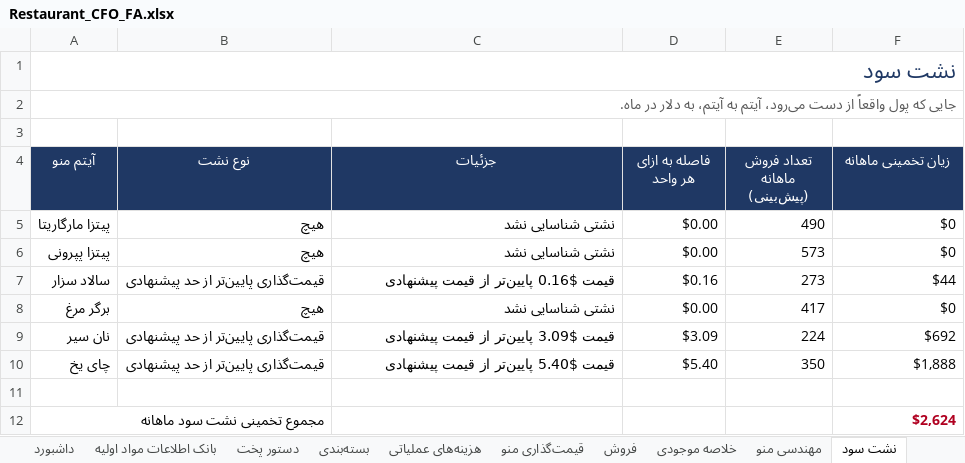
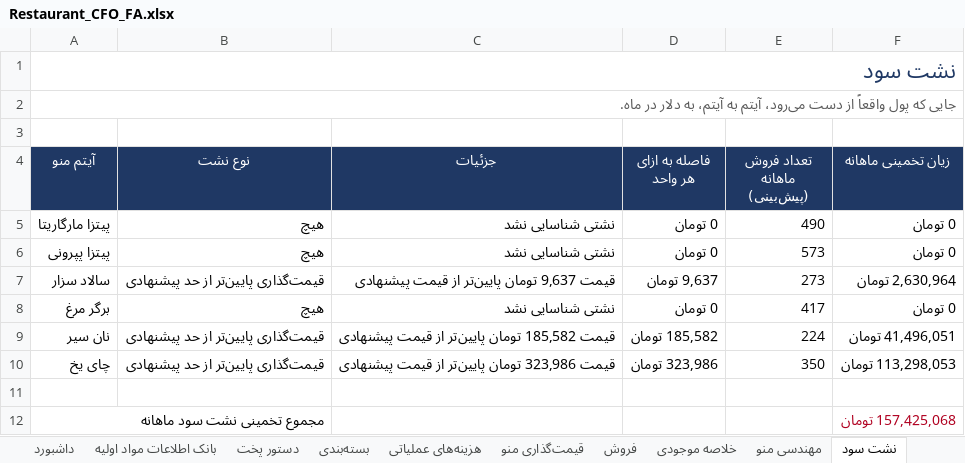
Before and after one commit to Jolly-Panda-Works/jollypanda-website, an Excel workbook: Restaurant_CFO_FA.xlsx, sheet نشت سود, drawn as a sheet; values as stored, in another font and other column widths than the file's, no borders; conditional formats not drawn; the diff names each change by its address in the sheet, - before the commit and + after, or states it on an @@ line.

```diff
--- a/Restaurant_CFO_FA.xlsx (sheet نشت سود)
+++ b/Restaurant_CFO_FA.xlsx (sheet نشت سود)
-D5:D6 (فاصله به ازای هر واحد): $0.00
+D5:D6 (فاصله به ازای هر واحد): 0 تومان
-F5:F6 (زیان تخمینی ماهانه): $0
+F5:F6 (زیان تخمینی ماهانه): 0 تومان
-C7 (جزئیات): قیمت $0.16 پایین‌تر از قیمت پیشنهادی
+C7 (جزئیات): قیمت 9,637 تومان پایین‌تر از قیمت پیشنهادی
-D7 (فاصله به ازای هر واحد): $0.16
+D7 (فاصله به ازای هر واحد): 9,637 تومان
-F7 (زیان تخمینی ماهانه): $44
+F7 (زیان تخمینی ماهانه): 2,630,964 تومان
-D8 (فاصله به ازای هر واحد): $0.00
+D8 (فاصله به ازای هر واحد): 0 تومان
-F8 (زیان تخمینی ماهانه): $0
+F8 (زیان تخمینی ماهانه): 0 تومان
-C9 (جزئیات): قیمت $3.09 پایین‌تر از قیمت پیشنهادی
+C9 (جزئیات): قیمت 185,582 تومان پایین‌تر از قیمت پیشنهادی
-D9 (فاصله به ازای هر واحد): $3.09
+D9 (فاصله به ازای هر واحد): 185,582 تومان
-F9 (زیان تخمینی ماهانه): $692
+F9 (زیان تخمینی ماهانه): 41,496,051 تومان
-C10 (جزئیات): قیمت $5.40 پایین‌تر از قیمت پیشنهادی
+C10 (جزئیات): قیمت 323,986 تومان پایین‌تر از قیمت پیشنهادی
-D10 (فاصله به ازای هر واحد): $5.40
+D10 (فاصله به ازای هر واحد): 323,986 تومان
-F10 (زیان تخمینی ماهانه): $1,888
+F10 (زیان تخمینی ماهانه): 113,298,053 تومان
-F12 (زیان تخمینی ماهانه): $2,624
+F12 (زیان تخمینی ماهانه): 157,425,068 تومان
```
Also changed, not shown: sheet فروش, sheet قیمت‌گذاری منو, sheet بسته‌بندی, sheet بانک اطلاعات مواد اولیه, sheet داشبورد, sheet دستور پخت, 5 more sheets, formulas that keep their value, charts or pictures.
